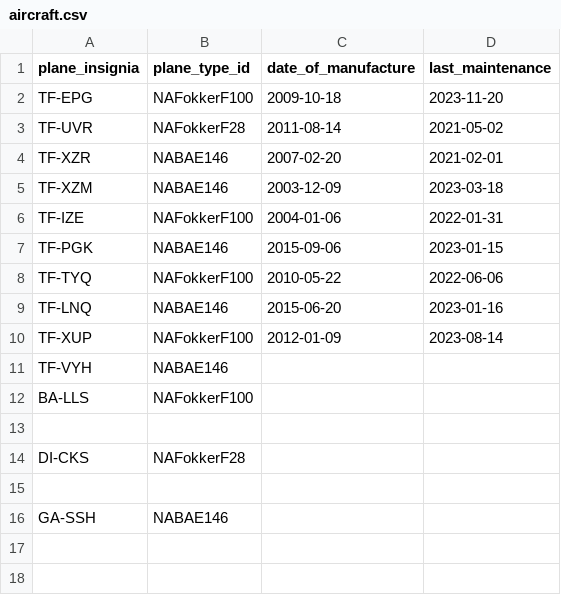
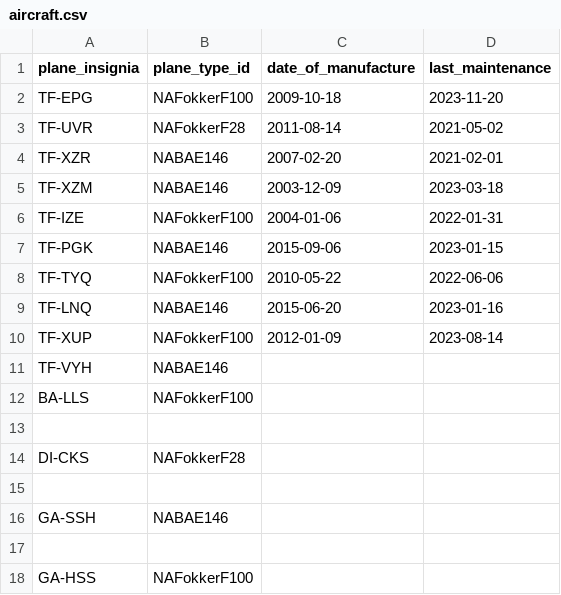
Before and after one commit to d0nti/NaN-Air, a CSV file: src/Files/aircraft.csv, drawn as a sheet.

```diff
--- a/src/Files/aircraft.csv
+++ b/src/Files/aircraft.csv
@@ -16 +16,3 @@ DI-CKS,NAFokkerF28,,
 GA-SSH,NABAE146,,
+
+GA-HSS,NAFokkerF100,,
```
Also changed, not shown: 2 other files.
